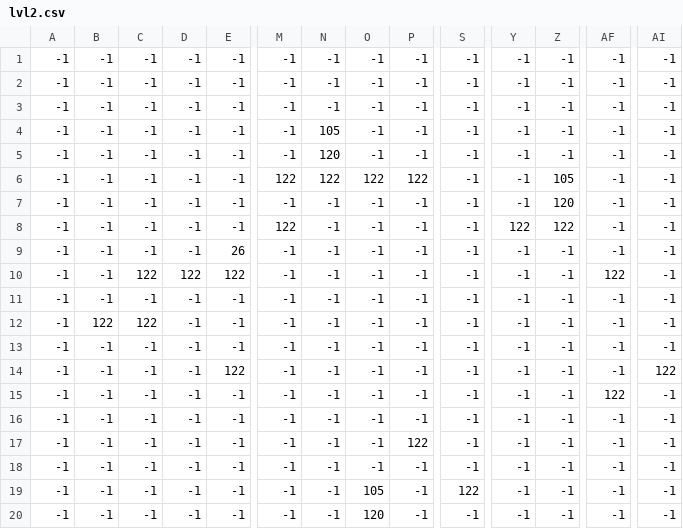
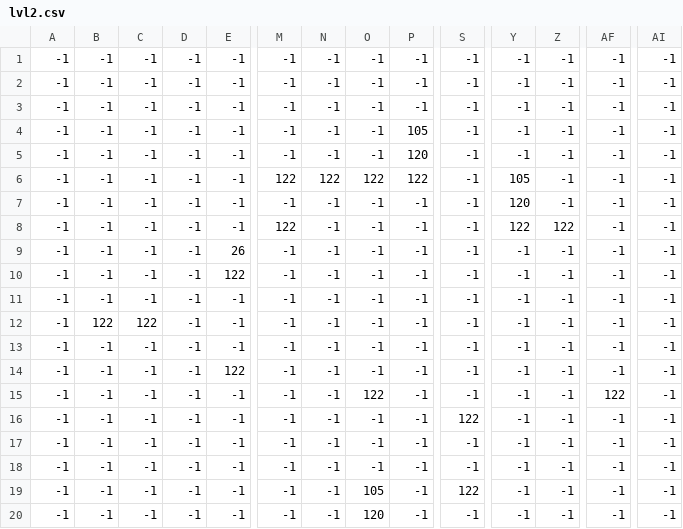
Before and after one commit to AliAljawad/RoboRescue, a CSV file: assets/lvl2.csv, drawn as a sheet; only a part is shown, gaps mark what is left out; removed rows and columns are numbered as before the commit, all else as after; rows hold the shown columns only; the diff names each change by its address in the sheet, - before the commit and + after, or states it on an @@ line.

```diff
--- a/assets/lvl2.csv
+++ b/assets/lvl2.csv
-N4: 105
+N4: -1
-P4: -1
+P4: 105
-N5: 120
+N5: -1
-P5: -1
+P5: 120
-Y6: -1
+Y6: 105
-Z6: 105
+Z6: -1
-Y7: -1
+Y7: 120
-Z7: 120
+Z7: -1
-C10: 122
+C10: -1
-D10: 122
+D10: -1
-AF10: 122
+AF10: -1
+row 11: -1 | -1 | -1 | -1 | -1 | -1 | -1 | -1 | -1 | -1 | -1 | -1 | -1 | -1
+row 12: -1 | 122 | 122 | -1 | -1 | -1 | -1 | -1 | -1 | -1 | -1 | -1 | -1 | -1
-row 12: -1 | 122 | 122 | -1 | -1 | -1 | -1 | -1 | -1 | -1 | -1 | -1 | -1 | -1
-row 13: -1 | -1 | -1 | -1 | -1 | -1 | -1 | -1 | -1 | -1 | -1 | -1 | -1 | -1
-AI14: 122
+AI14: -1
-O15: -1
+O15: 122
-S16: -1
+S16: 122
-P17: 122
+P17: -1
```
Also changed, not shown: 1 other file.
